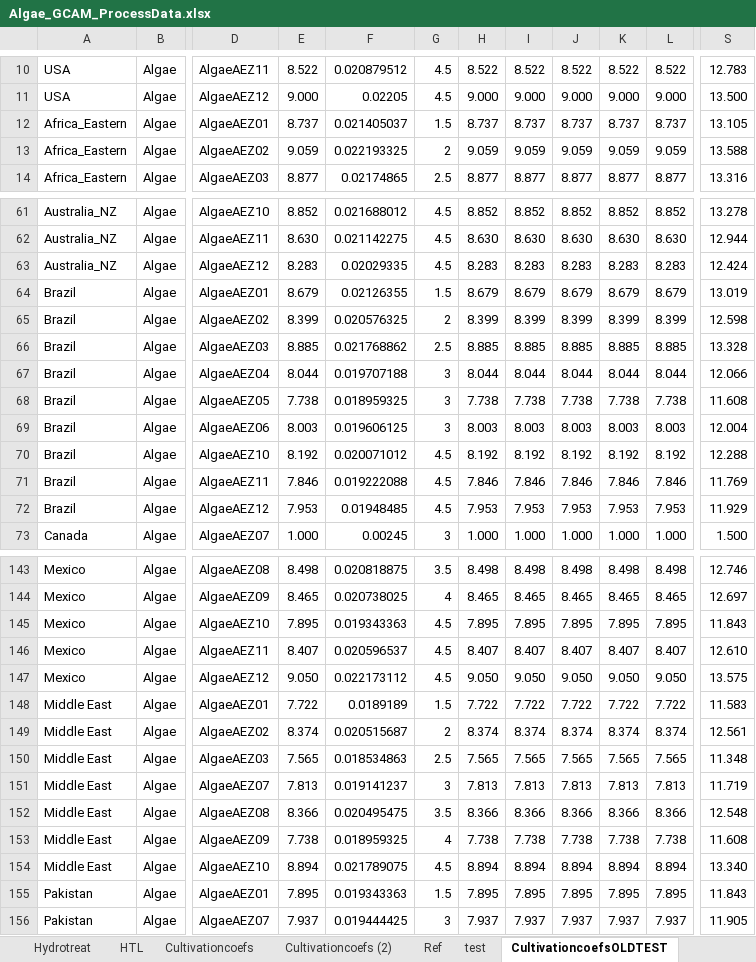
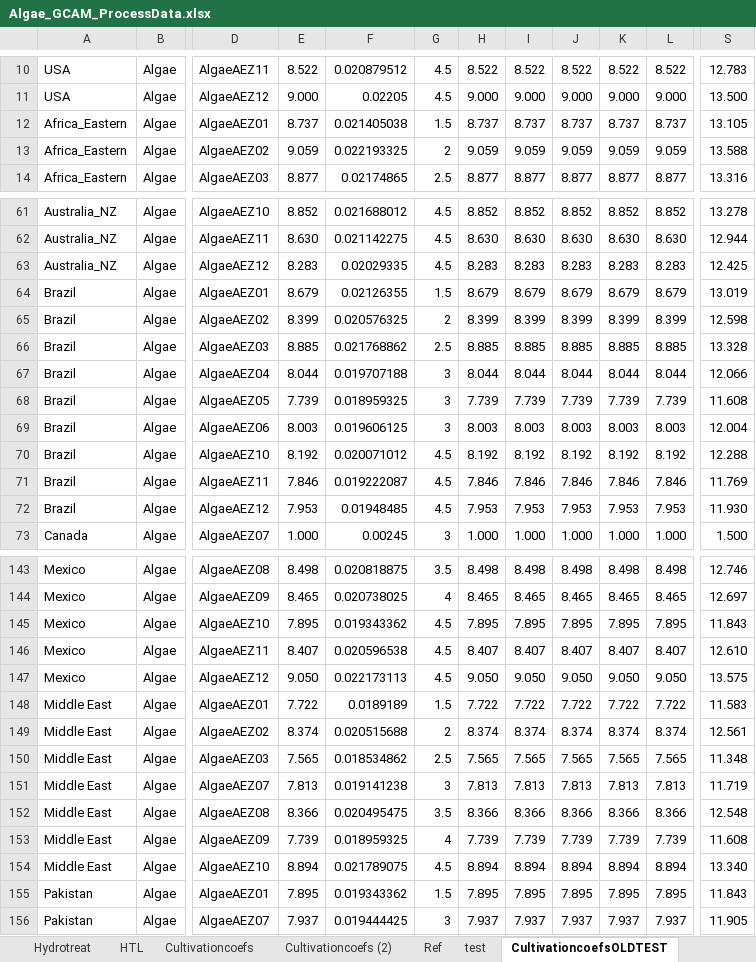
Before and after one commit to michaeljaywalsh/gcam-core, an Excel workbook: input/gcam-data-system/algae-data/Algae_GCAM_ProcessData.xlsx, sheet CultivationcoefsOLDTEST, drawn as a sheet; only a part is shown, gaps mark what is left out; values as stored, in another font and other column widths than the file's, no borders; charts and pictures not drawn; the diff covers the shown part only; the diff names each change by its address in the sheet, - before the commit and + after, or states it on an @@ line.

```diff
--- a/input/gcam-data-system/algae-data/Algae_GCAM_ProcessData.xlsx (sheet CultivationcoefsOLDTEST)
+++ b/input/gcam-data-system/algae-data/Algae_GCAM_ProcessData.xlsx (sheet CultivationcoefsOLDTEST)
-F12: 0.021405037
+F12: 0.021405038
-S63: 12.424
+S63: 12.425
-E68: 7.738
+E68: 7.739
-H68: 7.738
+H68: 7.739
-I68: 7.738
+I68: 7.739
-J68: 7.738
+J68: 7.739
-K68: 7.738
+K68: 7.739
-L68: 7.738
+L68: 7.739
-F71: 0.019222088
+F71: 0.019222087
-S72: 11.929
+S72: 11.930
-F145: 0.019343363
+F145: 0.019343362
-F146: 0.020596537
+F146: 0.020596538
-F147: 0.022173112
+F147: 0.022173113
-F149: 0.020515687
+F149: 0.020515688
-F150: 0.018534863
+F150: 0.018534862
-F151: 0.019141237
+F151: 0.019141238
-E153: 7.738
+E153: 7.739
-H153: 7.738
+H153: 7.739
-I153: 7.738
+I153: 7.739
-J153: 7.738
+J153: 7.739
-K153: 7.738
+K153: 7.739
-L153: 7.738
+L153: 7.739
-F155: 0.019343363
+F155: 0.019343362
```
Also changed, not shown: 45 edited cells elsewhere in this sheet, sheet Cultivation, sheet test, sheet HTL, sheet Control, charts or pictures, 6 other files.
